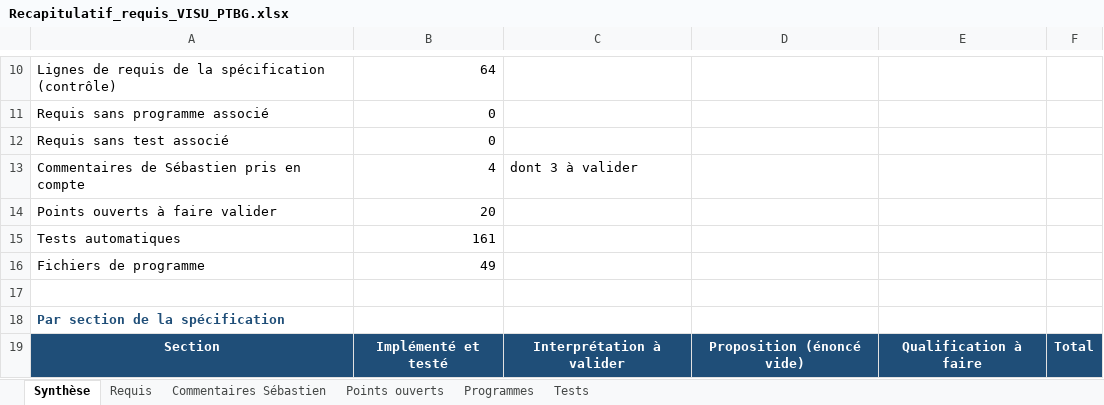
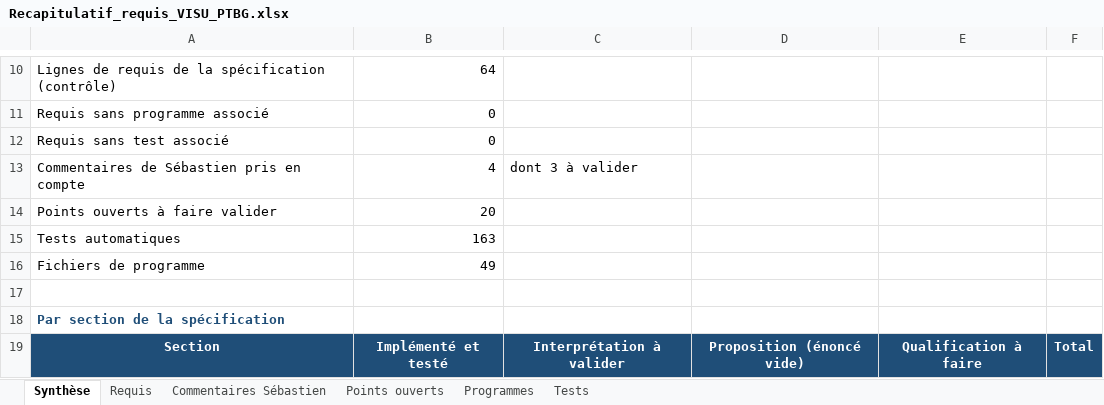
Before and after one commit to mezzine967-lang/arabelle, an Excel workbook: docs/recapitulatif/Recapitulatif_requis_VISU_PTBG.xlsx, sheet Synthèse, drawn as a sheet; only a part is shown, gaps mark what is left out; values as stored, in another font and other column widths than the file's, no borders; the diff names each change by its address in the sheet, - before the commit and + after, or states it on an @@ line.

```diff
--- a/docs/recapitulatif/Recapitulatif_requis_VISU_PTBG.xlsx (sheet Synthèse)
+++ b/docs/recapitulatif/Recapitulatif_requis_VISU_PTBG.xlsx (sheet Synthèse)
-B15: 161
+B15: 163
```
Also changed, not shown: sheet Programmes, sheet Tests, sheet Requis, docs/recapitulatif/Suivi_remarques_VISU_PTBG.xlsx, 13 other files.
